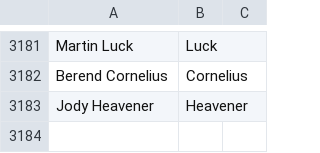
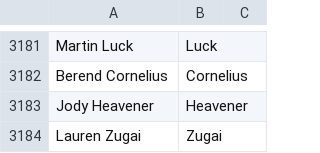
Before and after one commit to mozilla/community-data, a CSV file: credits/names.csv, drawn as a sheet; only a part is shown, gaps mark what is left out.

Commit message:
Lauren Zugai <lzugai@mozilla.com>: "Firefox Accounts"

```diff
--- a/credits/names.csv
+++ b/credits/names.csv
@@ -3183 +3183,2 @@ Berend Cornelius,Cornelius
 Jody Heavener,Heavener
+Lauren Zugai,Zugai
```
